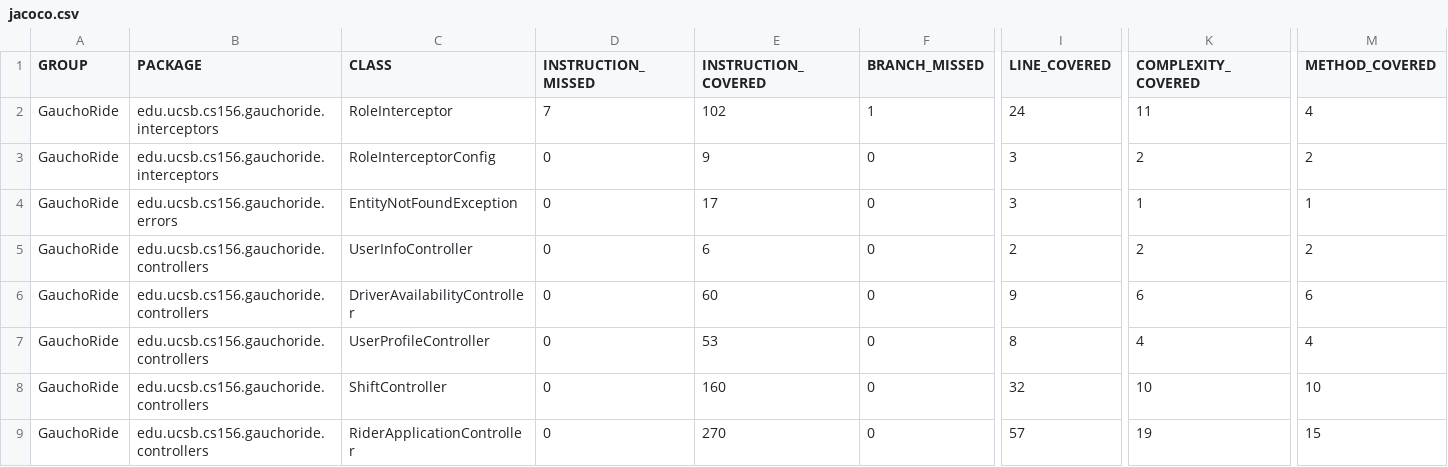
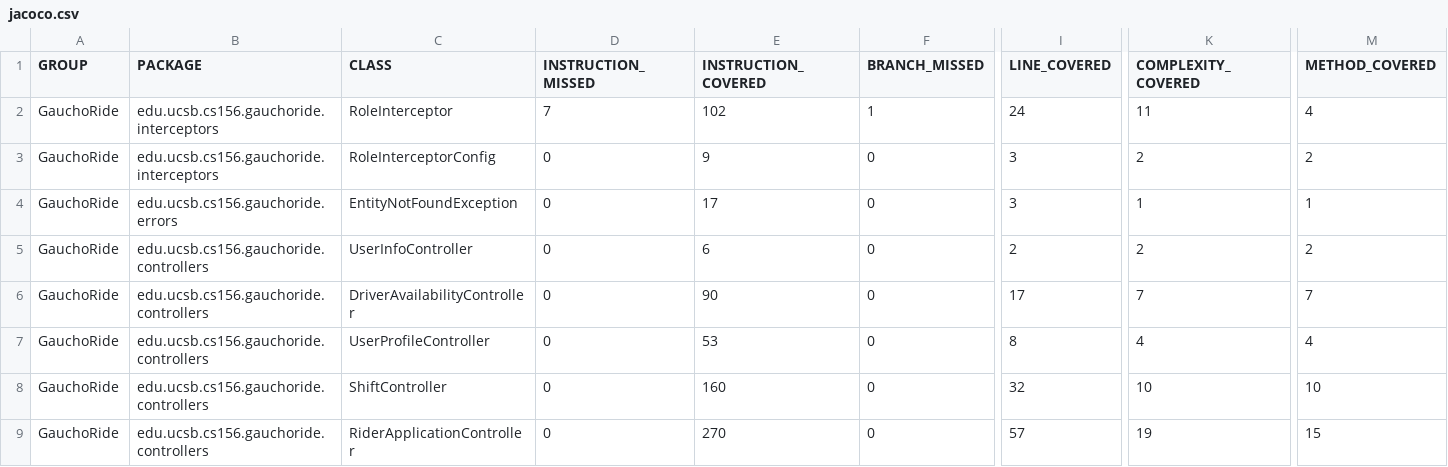
Before and after one commit to ucsb-cs156-w24/proj-gauchoride-w24-7pm-3, a CSV file: jacoco/jacoco.csv, drawn as a sheet; only a part is shown, gaps mark what is left out; the diff names each change by its address in the sheet, - before the commit and + after, or states it on an @@ line.

```diff
--- a/jacoco/jacoco.csv
+++ b/jacoco/jacoco.csv
-E6 (INSTRUCTION_COVERED): 60
+E6 (INSTRUCTION_COVERED): 90
-I6 (LINE_COVERED): 9
+I6 (LINE_COVERED): 17
-K6 (COMPLEXITY_COVERED): 6
+K6 (COMPLEXITY_COVERED): 7
-M6 (METHOD_COVERED): 6
+M6 (METHOD_COVERED): 7
```
Also changed, not shown: 7 other files.
